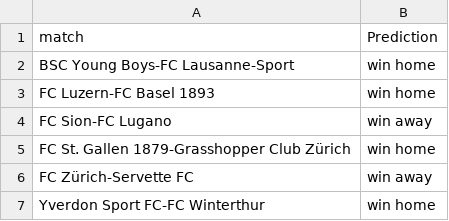
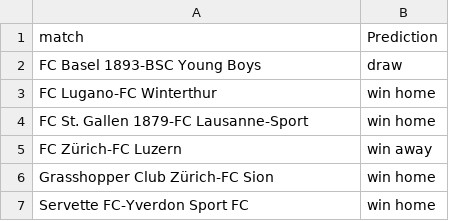
Before and after one commit to swissfootdata/Super_League_Predictions, a CSV file: Output/predictions_SwissFootyBot.csv, drawn as a sheet.

```diff
--- a/Output/predictions_SwissFootyBot.csv
+++ b/Output/predictions_SwissFootyBot.csv
@@ -1,7 +1,7 @@
 "match","Prediction"
-"BSC Young Boys-FC Lausanne-Sport","win home"
-"FC Luzern-FC Basel 1893","win home"
-"FC Sion-FC Lugano","win away"
-"FC St. Gallen 1879-Grasshopper Club Zürich","win home"
-"FC Zürich-Servette FC","win away"
-"Yverdon Sport FC-FC Winterthur","win home"
+"FC Basel 1893-BSC Young Boys","draw"
+"FC Lugano-FC Winterthur","win home"
+"FC St. Gallen 1879-FC Lausanne-Sport","win home"
+"FC Zürich-FC Luzern","win away"
+"Grasshopper Club Zürich-FC Sion","win home"
+"Servette FC-Yverdon Sport FC","win home"
```
Also changed, not shown: Output/coaches_alert.csv, Output/predictions_season_data.csv, 6 other files.
